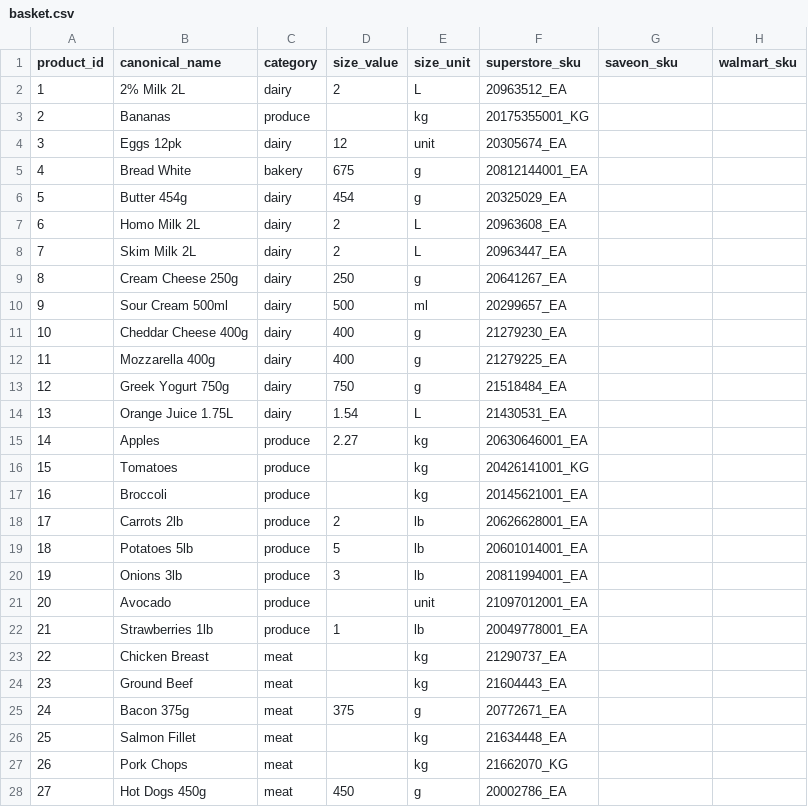
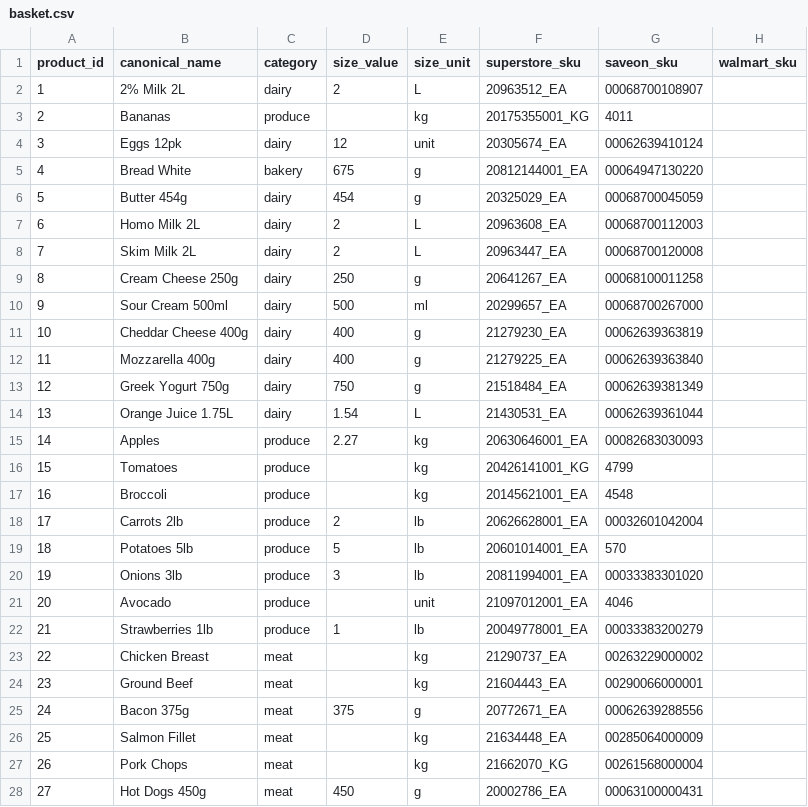
Before and after one commit to mackcutlerdev/Grocery-Price-Intelligence, a CSV file: data/basket.csv, drawn as a sheet; only a part is shown; the diff covers the shown part only.

Commit message:
Save-On-Foods scraper, 50 products inserted

```diff
--- a/data/basket.csv
+++ b/data/basket.csv
@@ -1,28 +1,28 @@
 product_id,canonical_name,category,size_value,size_unit,superstore_sku,saveon_sku,walmart_sku
-1,2% Milk 2L,dairy,2,L,20963512_EA,,
-2,Bananas,produce,,kg,20175355001_KG,,
-3,Eggs 12pk,dairy,12,unit,20305674_EA,,
-4,Bread White,bakery,675,g,20812144001_EA,,
-5,Butter 454g,dairy,454,g,20325029_EA,,
-6,Homo Milk 2L,dairy,2,L,20963608_EA,,
-7,Skim Milk 2L,dairy,2,L,20963447_EA,,
-8,Cream Cheese 250g,dairy,250,g,20641267_EA,,
-9,Sour Cream 500ml,dairy,500,ml,20299657_EA,,
-10,Cheddar Cheese 400g,dairy,400,g,21279230_EA,,
-11,Mozzarella 400g,dairy,400,g,21279225_EA,,
-12,Greek Yogurt 750g,dairy,750,g,21518484_EA,,
-13,Orange Juice 1.75L,dairy,1.54,L,21430531_EA,,
-14,Apples,produce,2.27,kg,20630646001_EA,,
-15,Tomatoes,produce,,kg,20426141001_KG,,
-16,Broccoli,produce,,kg,20145621001_EA,,
-17,Carrots 2lb,produce,2,lb,20626628001_EA,,
-18,Potatoes 5lb,produce,5,lb,20601014001_EA,,
-19,Onions 3lb,produce,3,lb,20811994001_EA,,
-20,Avocado,produce,,unit,21097012001_EA,,
-21,Strawberries 1lb,produce,1,lb,20049778001_EA,,
-22,Chicken Breast,meat,,kg,21290737_EA,,
-23,Ground Beef,meat,,kg,21604443_EA,,
-24,Bacon 375g,meat,375,g,20772671_EA,,
-25,Salmon Fillet,meat,,kg,21634448_EA,,
-26,Pork Chops,meat,,kg,21662070_KG,,
-27,Hot Dogs 450g,meat,450,g,20002786_EA,,
+1,2% Milk 2L,dairy,2,L,20963512_EA,00068700108907,
+2,Bananas,produce,,kg,20175355001_KG,4011,
+3,Eggs 12pk,dairy,12,unit,20305674_EA,00062639410124,
+4,Bread White,bakery,675,g,20812144001_EA,00064947130220,
+5,Butter 454g,dairy,454,g,20325029_EA,00068700045059,
+6,Homo Milk 2L,dairy,2,L,20963608_EA,00068700112003,
+7,Skim Milk 2L,dairy,2,L,20963447_EA,00068700120008,
+8,Cream Cheese 250g,dairy,250,g,20641267_EA,00068100011258,
+9,Sour Cream 500ml,dairy,500,ml,20299657_EA,00068700267000,
+10,Cheddar Cheese 400g,dairy,400,g,21279230_EA,00062639363819,
+11,Mozzarella 400g,dairy,400,g,21279225_EA,00062639363840,
+12,Greek Yogurt 750g,dairy,750,g,21518484_EA,00062639381349,
+13,Orange Juice 1.75L,dairy,1.54,L,21430531_EA,00062639361044,
+14,Apples,produce,2.27,kg,20630646001_EA,00082683030093,
+15,Tomatoes,produce,,kg,20426141001_KG,4799,
+16,Broccoli,produce,,kg,20145621001_EA,4548,
+17,Carrots 2lb,produce,2,lb,20626628001_EA,00032601042004,
+18,Potatoes 5lb,produce,5,lb,20601014001_EA,570,
+19,Onions 3lb,produce,3,lb,20811994001_EA,00033383301020,
+20,Avocado,produce,,unit,21097012001_EA,4046,
+21,Strawberries 1lb,produce,1,lb,20049778001_EA,00033383200279,
+22,Chicken Breast,meat,,kg,21290737_EA,00263229000002,
+23,Ground Beef,meat,,kg,21604443_EA,00290066000001,
+24,Bacon 375g,meat,375,g,20772671_EA,00062639288556,
+25,Salmon Fillet,meat,,kg,21634448_EA,00285064000009,
+26,Pork Chops,meat,,kg,21662070_KG,00261568000004,
+27,Hot Dogs 450g,meat,450,g,20002786_EA,00063100000431,
```
Also changed, not shown: 23 edited cells elsewhere in this file, 1 other file.
